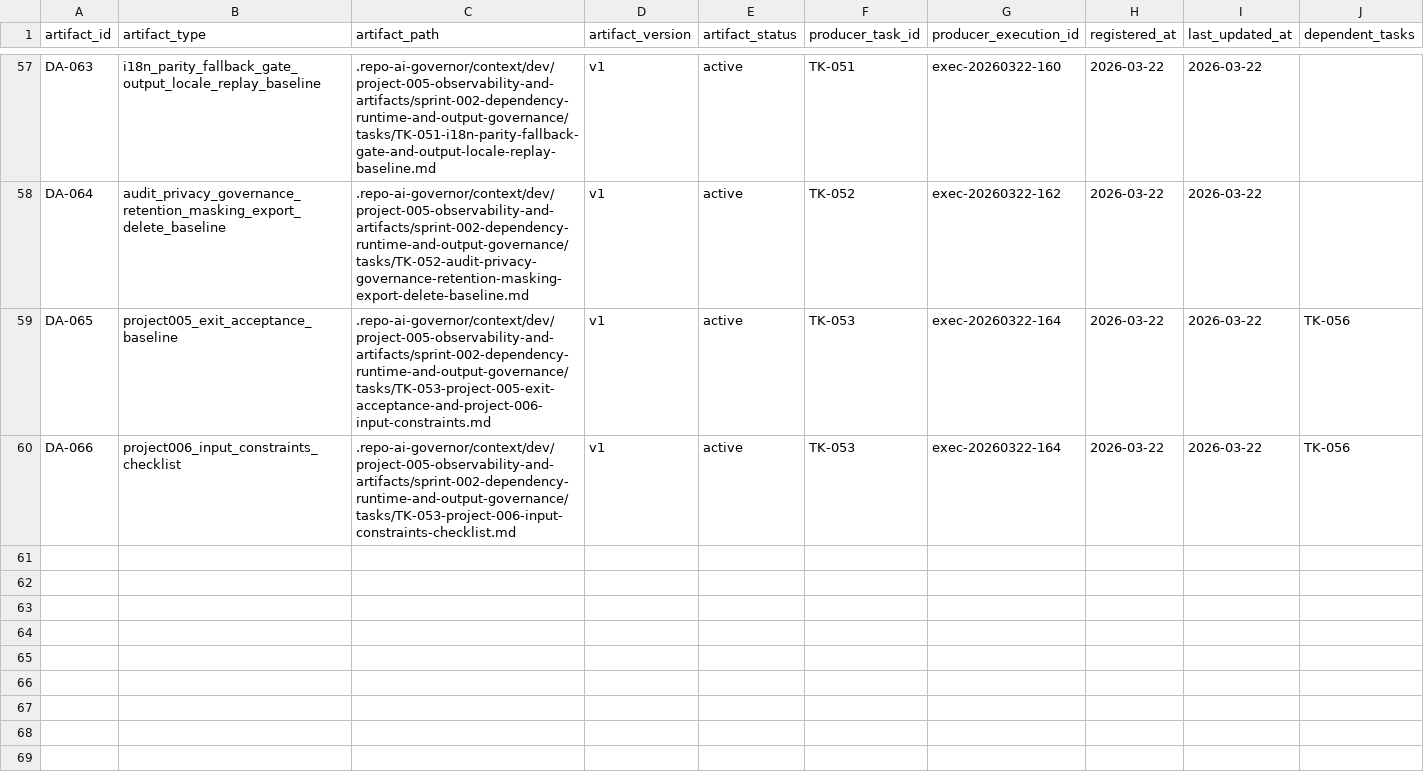
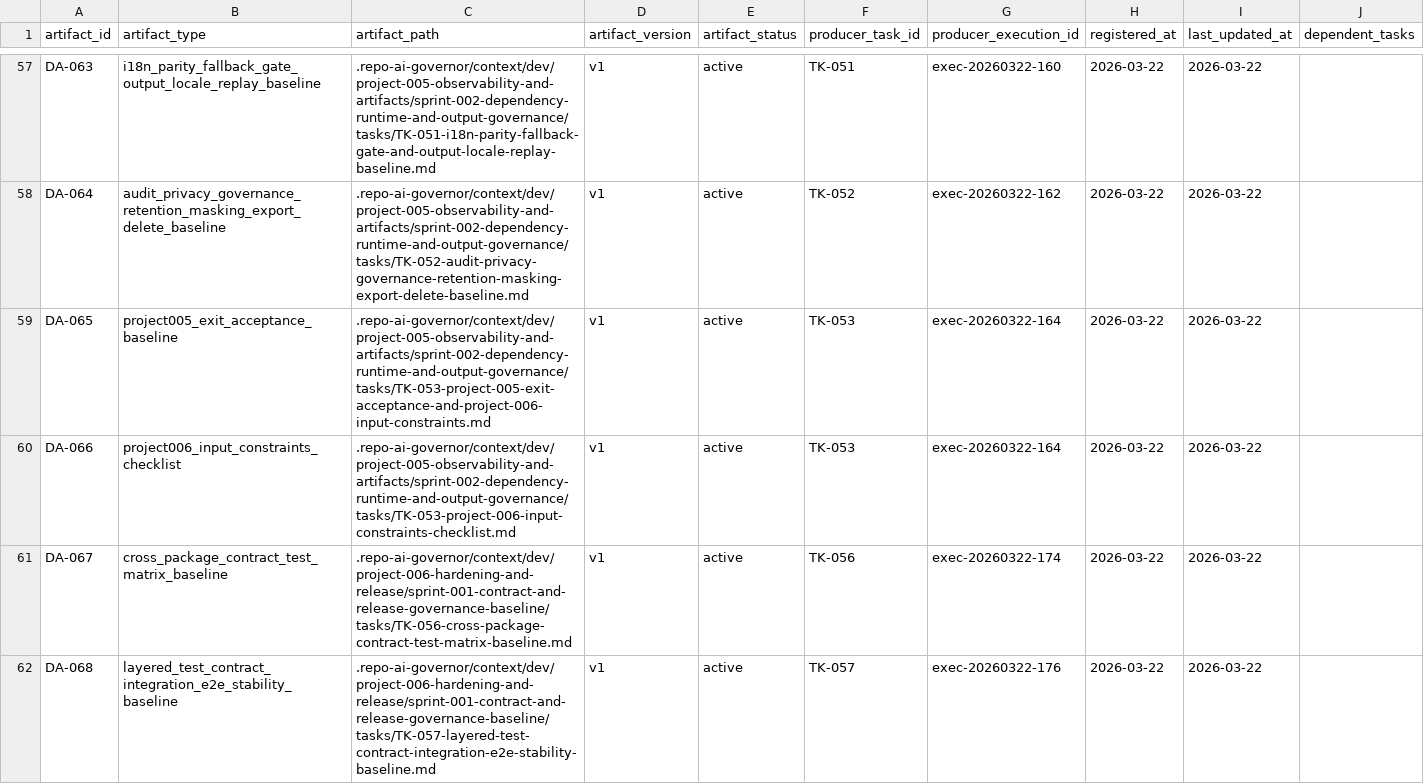
Before and after one commit to JimmyDaddy/repo-ai-governor, a CSV file: .repo-ai-governor/context/artifact-registry/artifacts.csv, drawn as a sheet; only a part is shown, gaps mark what is left out; the diff covers the shown part only.

```diff
--- a/.repo-ai-governor/context/artifact-registry/artifacts.csv
+++ b/.repo-ai-governor/context/artifact-registry/artifacts.csv
@@ -58,3 +58,5 @@ DA-063,i18n_parity_fallback_gate_output_locale_replay_baseline,.repo-ai-governor
 DA-064,audit_privacy_governance_retention_masking_export_delete_baseline,.repo-ai-governor/context/dev/project-005-observability-and-artifacts/sprint-002-dependency-runtime-and-output-governance/tasks/TK-052-audit-privacy-governance-retention-masking-export-delete-baseline.md,v1,active,TK-052,exec-20260322-162,2026-03-22,2026-03-22,
-DA-065,project005_exit_acceptance_baseline,.repo-ai-governor/context/dev/project-005-observability-and-artifacts/sprint-002-dependency-runtime-and-output-governance/tasks/TK-053-project-005-exit-acceptance-and-project-006-input-constraints.md,v1,active,TK-053,exec-20260322-164,2026-03-22,2026-03-22,TK-056
-DA-066,project006_input_constraints_checklist,.repo-ai-governor/context/dev/project-005-observability-and-artifacts/sprint-002-dependency-runtime-and-output-governance/tasks/TK-053-project-006-input-constraints-checklist.md,v1,active,TK-053,exec-20260322-164,2026-03-22,2026-03-22,TK-056
+DA-065,project005_exit_acceptance_baseline,.repo-ai-governor/context/dev/project-005-observability-and-artifacts/sprint-002-dependency-runtime-and-output-governance/tasks/TK-053-project-005-exit-acceptance-and-project-006-input-constraints.md,v1,active,TK-053,exec-20260322-164,2026-03-22,2026-03-22,
+DA-066,project006_input_constraints_checklist,.repo-ai-governor/context/dev/project-005-observability-and-artifacts/sprint-002-dependency-runtime-and-output-governance/tasks/TK-053-project-006-input-constraints-checklist.md,v1,active,TK-053,exec-20260322-164,2026-03-22,2026-03-22,
+DA-067,cross_package_contract_test_matrix_baseline,.repo-ai-governor/context/dev/project-006-hardening-and-release/sprint-001-contract-and-release-governance-baseline/tasks/TK-056-cross-package-contract-test-matrix-baseline.md,v1,active,TK-056,exec-20260322-174,2026-03-22,2026-03-22,
+DA-068,layered_test_contract_integration_e2e_stability_baseline,.repo-ai-governor/context/dev/project-006-hardening-and-release/sprint-001-contract-and-release-governance-baseline/tasks/TK-057-layered-test-contract-integration-e2e-stability-baseline.md,v1,active,TK-057,exec-20260322-176,2026-03-22,2026-03-22,
```
Also changed, not shown: 3 added rows elsewhere in this file, .repo-ai-governor/context/dev/project-006-hardening-and-release/sprint-001-contract-and-release-governance-baseline/tasks/tasks.csv, 34 other files.
